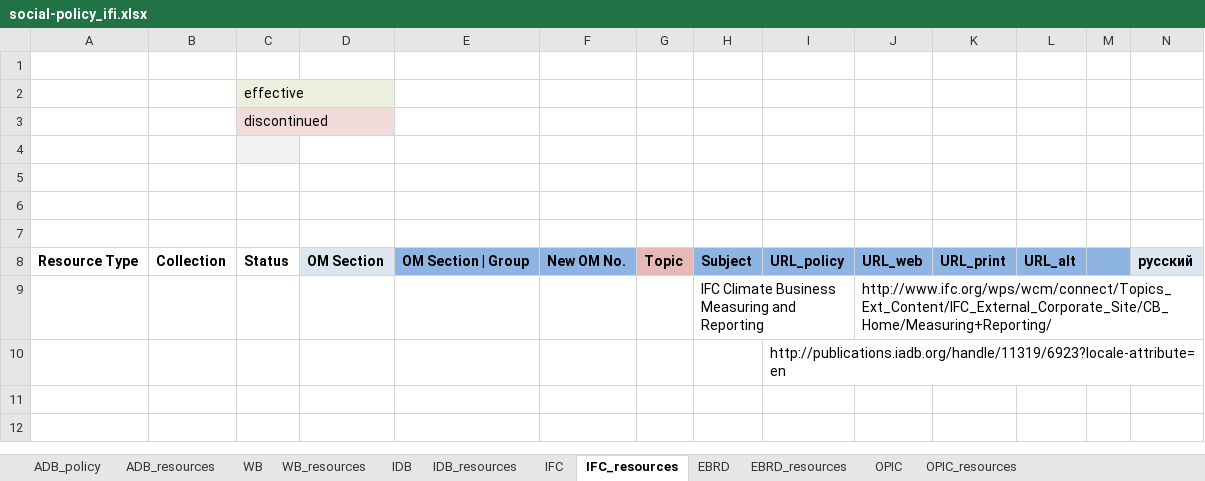
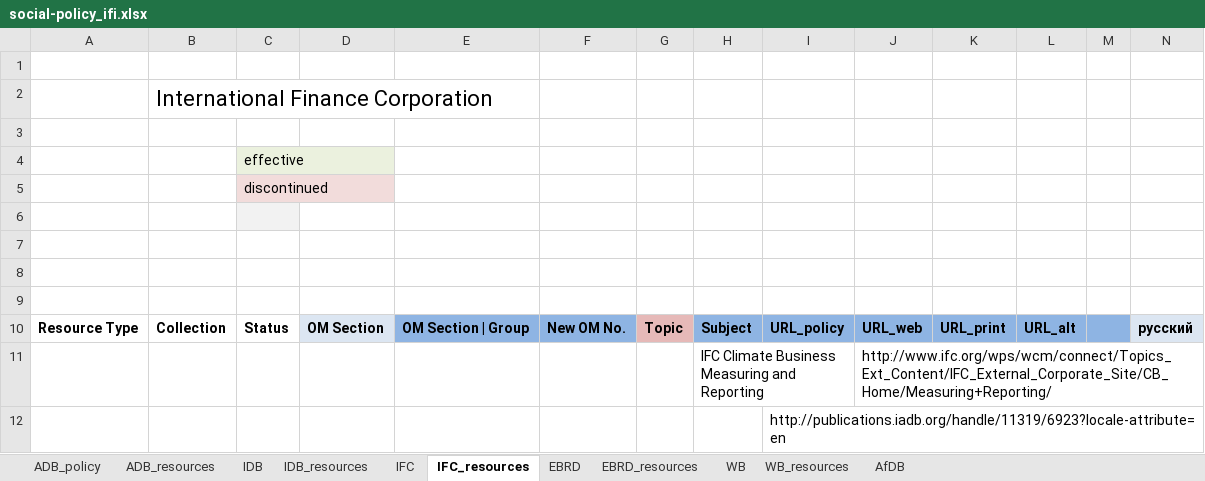
Before and after one commit to aaronkyle/social-development, an Excel workbook: context/social-policy_ifi.xlsx, sheet IFC_resources, drawn as a sheet; only a part is shown; values as stored, in another font and other column widths than the file's, no borders; rows hold the shown columns only; the diff names each change by its address in the sheet, - before the commit and + after, or states it on an @@ line.

Commit message:
labeling sheets

```diff
--- a/context/social-policy_ifi.xlsx (sheet IFC_resources)
+++ b/context/social-policy_ifi.xlsx (sheet IFC_resources)
-sheet tab: OPIC
-sheet tab: OPIC_resources
+sheet tab: AfDB
@@ sheet tab order changed: ADB_policy | ADB_resources | IDB | IDB_resources | IFC | IFC_resources | EBRD | EBRD_resources | WB | WB_resources | AfDB @@
+row 2:  | International Finance Corporation
+row 3: (empty)
```
Also changed, not shown: sheet EBRD_resources, sheet IDB_resources, sheet ADB_resources, sheet WB_resources, sheet IFC, sheet IDB, 2 more sheets, 1 other file.
